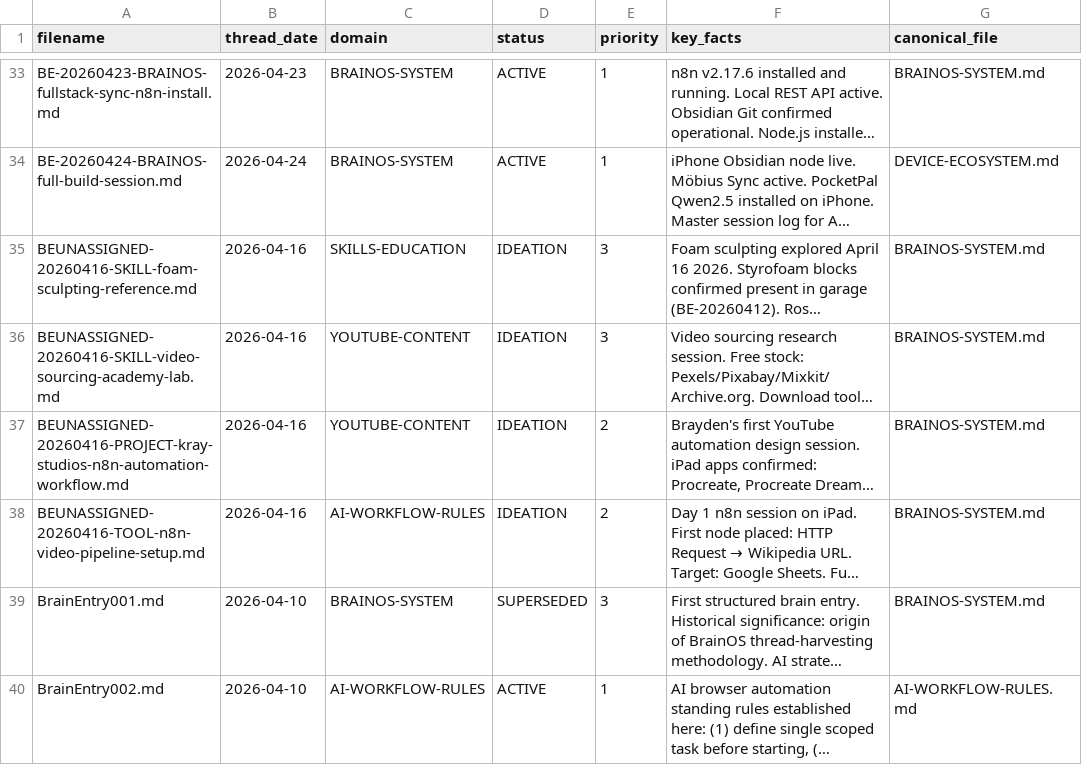
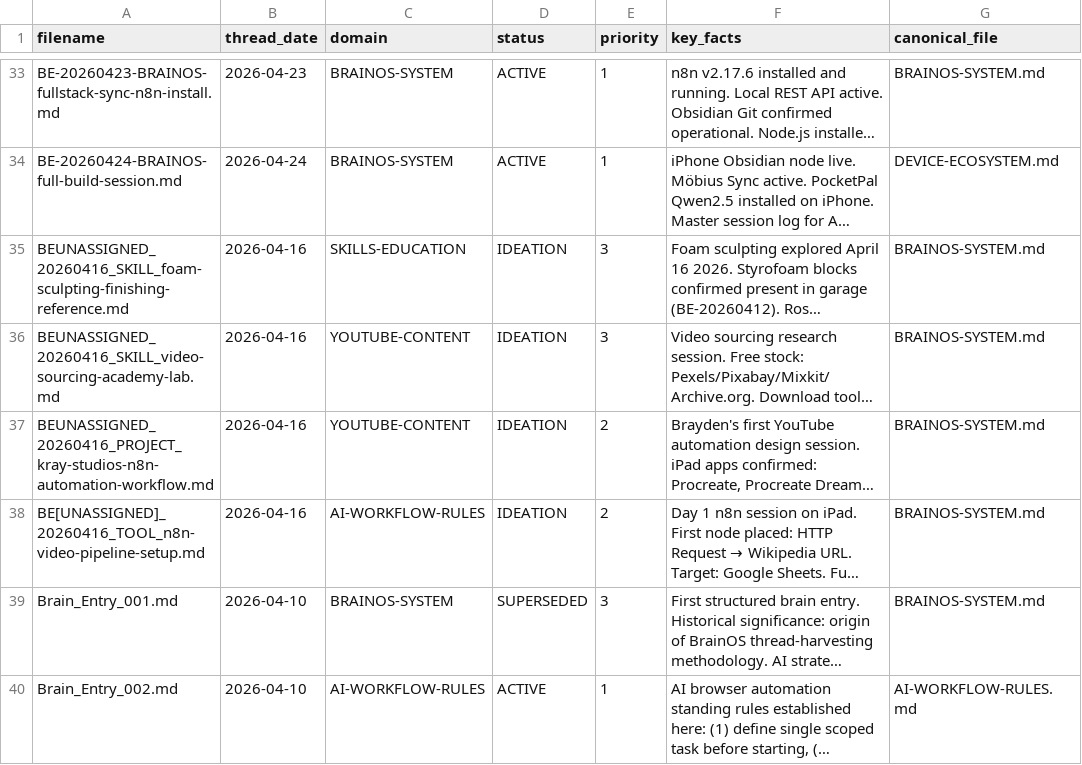
Before and after one commit to Open-Source-Boots/BrainOS-Vault, a CSV file: 05-INDEX/MASTER-INDEX.csv, drawn as a sheet; only a part is shown, gaps mark what is left out; long unchanged cells end in …; the diff covers the shown part only; the diff names each change by its address in the sheet, - before the commit and + after, or states it on an @@ line.

```diff
--- a/05-INDEX/MASTER-INDEX.csv
+++ b/05-INDEX/MASTER-INDEX.csv
-A35 (filename): BEUNASSIGNED-20260416-SKILL-foam-sculpting-reference.md
+A35 (filename): BEUNASSIGNED_20260416_SKILL_foam-sculpting-finishing-reference.md
-A36 (filename): BEUNASSIGNED-20260416-SKILL-video-sourcing-academy-lab.md
+A36 (filename): BEUNASSIGNED_20260416_SKILL_video-sourcing-academy-lab.md
-A37 (filename): BEUNASSIGNED-20260416-PROJECT-kray-studios-n8n-automation-workflow.md
+A37 (filename): BEUNASSIGNED_20260416_PROJECT_kray-studios-n8n-automation-workflow.md
-A38 (filename): BEUNASSIGNED-20260416-TOOL-n8n-video-pipeline-setup.md
+A38 (filename): BE[UNASSIGNED]_20260416_TOOL_n8n-video-pipeline-setup.md
-A39 (filename): BrainEntry001.md
+A39 (filename): Brain_Entry_001.md
-A40 (filename): BrainEntry002.md
+A40 (filename): Brain_Entry_002.md
```
Also changed, not shown: 5 edited cells elsewhere in this file, 14 other files.
